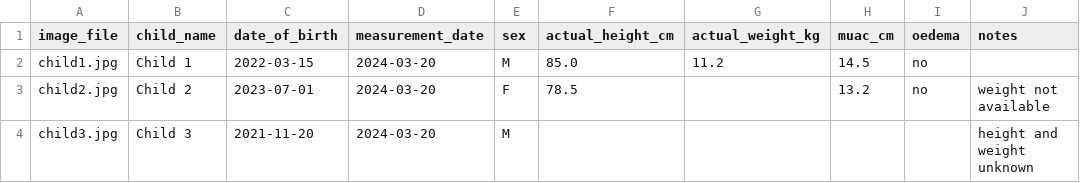
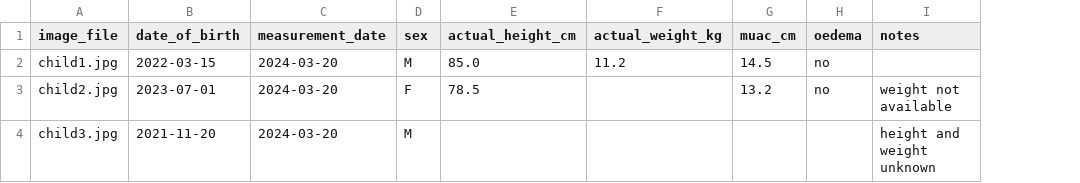
Before and after one commit to Kushal-11/child-growth-monitor, a CSV file: data/ground_truth_template.csv, drawn as a sheet; the diff names each change by its address in the sheet, - before the commit and + after, or states it on an @@ line.

Commit message:
fix(field-pipeline): close ground-truth header, video-QC, and PII gaps
- validate_ground_truth: hard-fail on a header that doesn't exactly
  match the expected columns (e.g. 'muac' typo'd for 'muac_cm'), so a
  missing/unknown column can no longer silently read as "blank on
  every row" and flip a child's gold-standard SAM status to Normal.
  Wired into batch_assess's master ground-truth gate too.
- clean_media: re-score the video-fallback frame with the same photo
  QC gate a photo goes through (coverage/upright/sharpness/pose
  confidence), instead of only extract_best_frame's landmark-
  visibility check. An unusable extracted frame now fails the child
  with a specific reason and records scores in provenance like a
  photo would, instead of being promoted into the study un-QC'd.
- Remove child_name/PII from the ground-truth templates and stop
  batch_assess from ever keying a child on an operator-supplied name;
  identity is now strictly the folder id or image filename. Keeps the
  results CSV's child_name column name stable but never lets it carry
  a personal name or break analyze_results' coverage join.
- Minor cleanup: remove the structurally-unreachable bucket-sum guard
  in analyze_results, add a return type hint to build_landmarker,
  send batch_assess's fatal/error output to stderr consistently,
  replace deprecated datetime.utcnow(), and share the pose-visibility/
  coverage-normalizer constants between photo_qc and
  extract_best_frame instead of duplicating the literals.

```diff
--- a/data/ground_truth_template.csv
+++ b/data/ground_truth_template.csv
-column B (child_name), rows 2-4: Child 1 | Child 2 | Child 3
```
Also changed, not shown: 10 other files.
